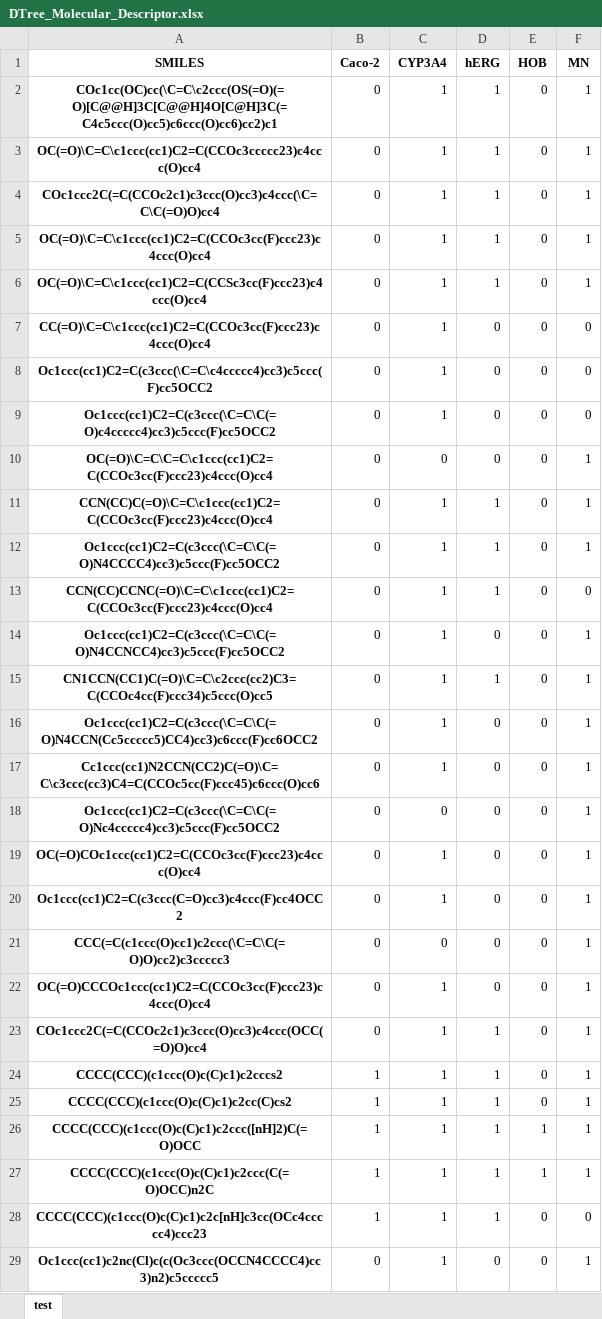
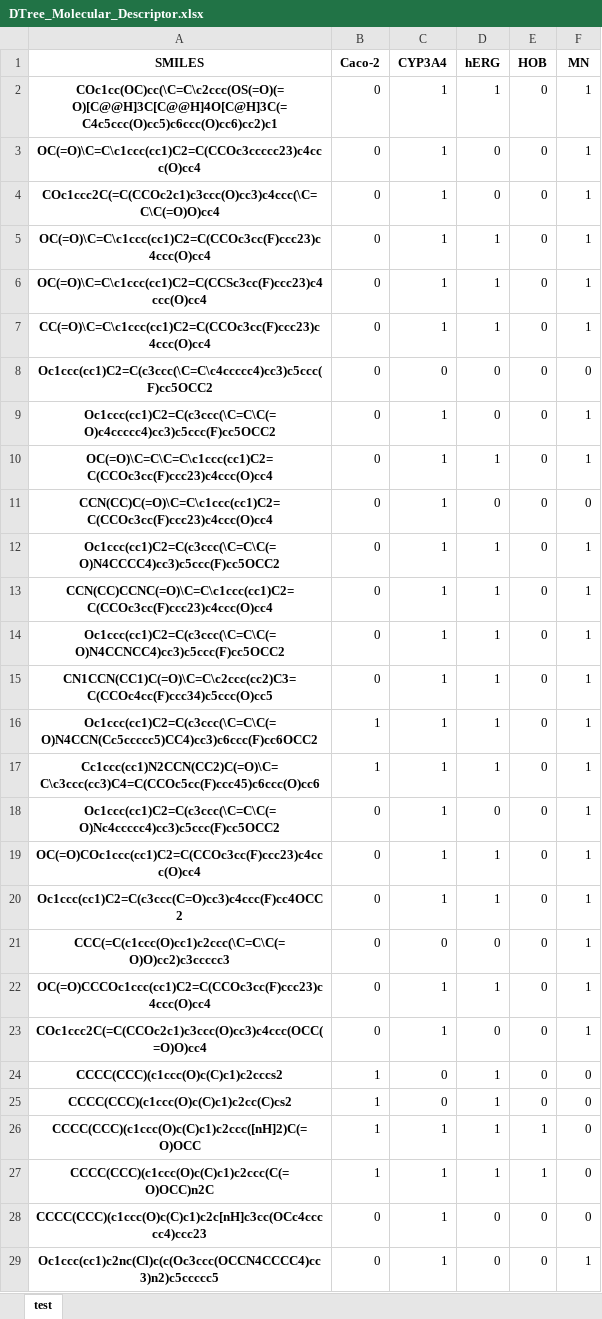
Before and after one commit to tom-lch/mathmodeling, an Excel workbook: DTree_Molecular_Descriptor.xlsx, sheet test, drawn as a sheet; only a part is shown; values as stored, in another font and other column widths than the file's, no borders; the diff covers the shown part only; the diff names each change by its address in the sheet, - before the commit and + after, or states it on an @@ line.

```diff
--- a/DTree_Molecular_Descriptor.xlsx (sheet test)
+++ b/DTree_Molecular_Descriptor.xlsx (sheet test)
-D3:D4 (hERG): 1
+D3:D4 (hERG): 0
-D7 (hERG): 0
+D7 (hERG): 1
-F7 (MN): 0
+F7 (MN): 1
-C8 (CYP3A4): 1
+C8 (CYP3A4): 0
-F9 (MN): 0
+F9 (MN): 1
-C10 (CYP3A4): 0
+C10 (CYP3A4): 1
-D10 (hERG): 0
+D10 (hERG): 1
-D11 (hERG): 1
+D11 (hERG): 0
-F11 (MN): 1
+F11 (MN): 0
-F13 (MN): 0
+F13 (MN): 1
-D14 (hERG): 0
+D14 (hERG): 1
-B16:B17 (Caco-2): 0
+B16:B17 (Caco-2): 1
-D16:D17 (hERG): 0
+D16:D17 (hERG): 1
-C18 (CYP3A4): 0
+C18 (CYP3A4): 1
-D19:D20 (hERG): 0
+D19:D20 (hERG): 1
-D22 (hERG): 0
+D22 (hERG): 1
-D23 (hERG): 1
+D23 (hERG): 0
-C24:C25 (CYP3A4): 1
+C24:C25 (CYP3A4): 0
-F24:F27 (MN): 1
+F24:F27 (MN): 0
-B28 (Caco-2): 1
+B28 (Caco-2): 0
-D28 (hERG): 1
+D28 (hERG): 0
```
Also changed, not shown: 30 edited cells elsewhere in this sheet, BernoulliNB_Molecular_Descriptor.xlsx, GernoulliNB_Molecular_Descriptor.xlsx, 15 other files.
